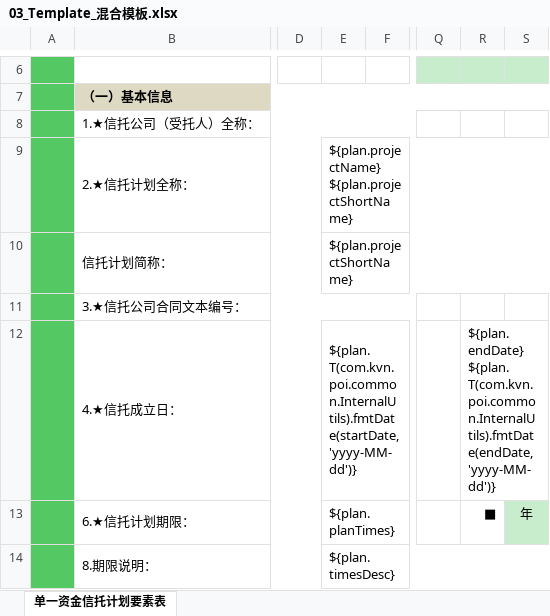
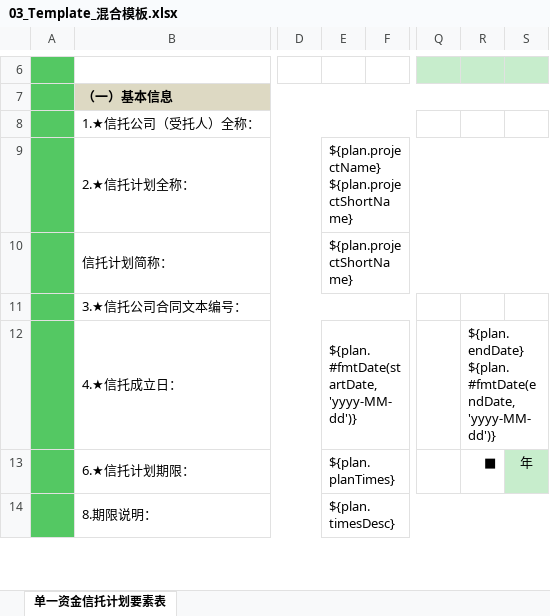
Before and after one commit to kevin-wang001/poi-el, an Excel workbook: src/main/resources/template/03_Template_混合模板.xlsx, sheet 单一资金信托计划要素表, drawn as a sheet; only a part is shown, gaps mark what is left out; values as stored, in another font and other column widths than the file's, no borders; the diff names each change by its address in the sheet, - before the commit and + after, or states it on an @@ line.

```diff
--- a/src/main/resources/template/03_Template_混合模板.xlsx (sheet 单一资金信托计划要素表)
+++ b/src/main/resources/template/03_Template_混合模板.xlsx (sheet 单一资金信托计划要素表)
-E12: ${plan.T(com.kvn.poi.common.InternalUtils).fmtDate(startDate,'yyyy-MM-dd')}
+E12: ${plan.#fmtDate(startDate,'yyyy-MM-dd')}
-R12: ${plan.endDate} ${plan.T(com.kvn.poi.common.InternalUtils).fmtDate(endDate,'yyyy-MM-dd')}
+R12: ${plan.endDate} ${plan.#fmtDate(endDate,'yyyy-MM-dd')}
```
Also changed, not shown: src/main/resources/template/02_Template_多个foreach.xlsx, 9 other files.
